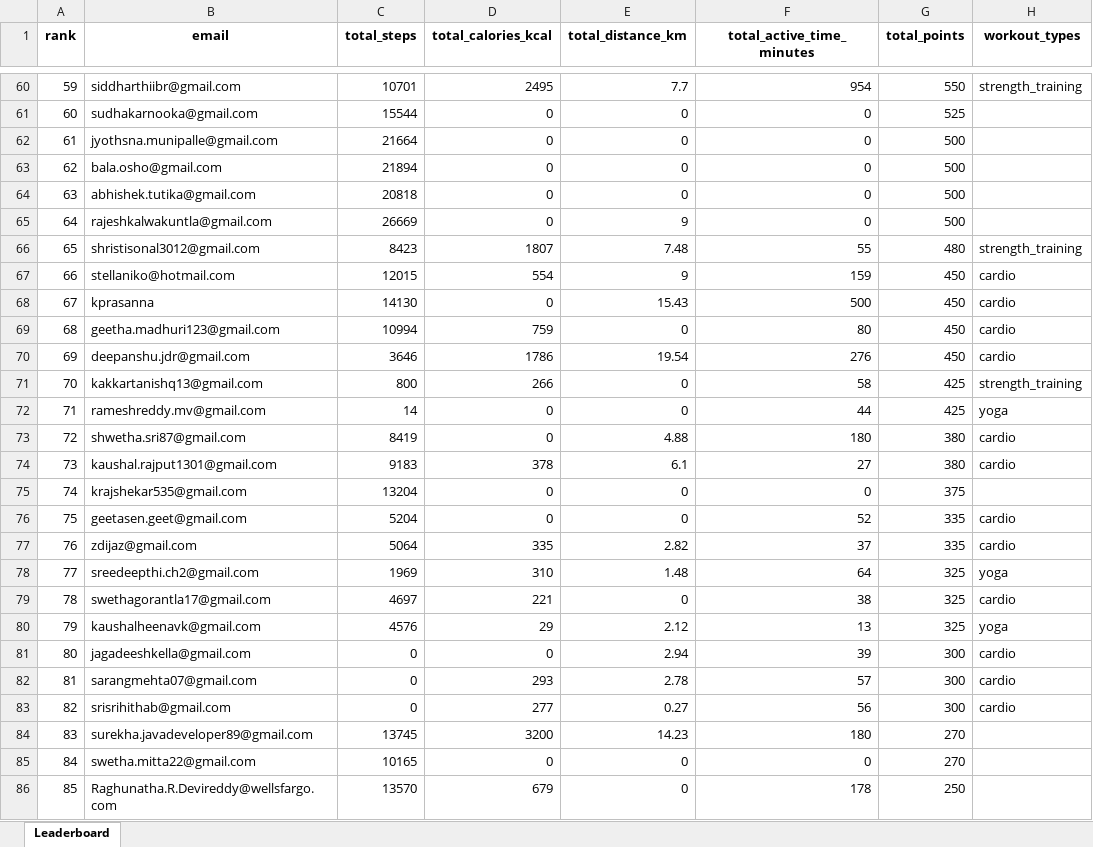
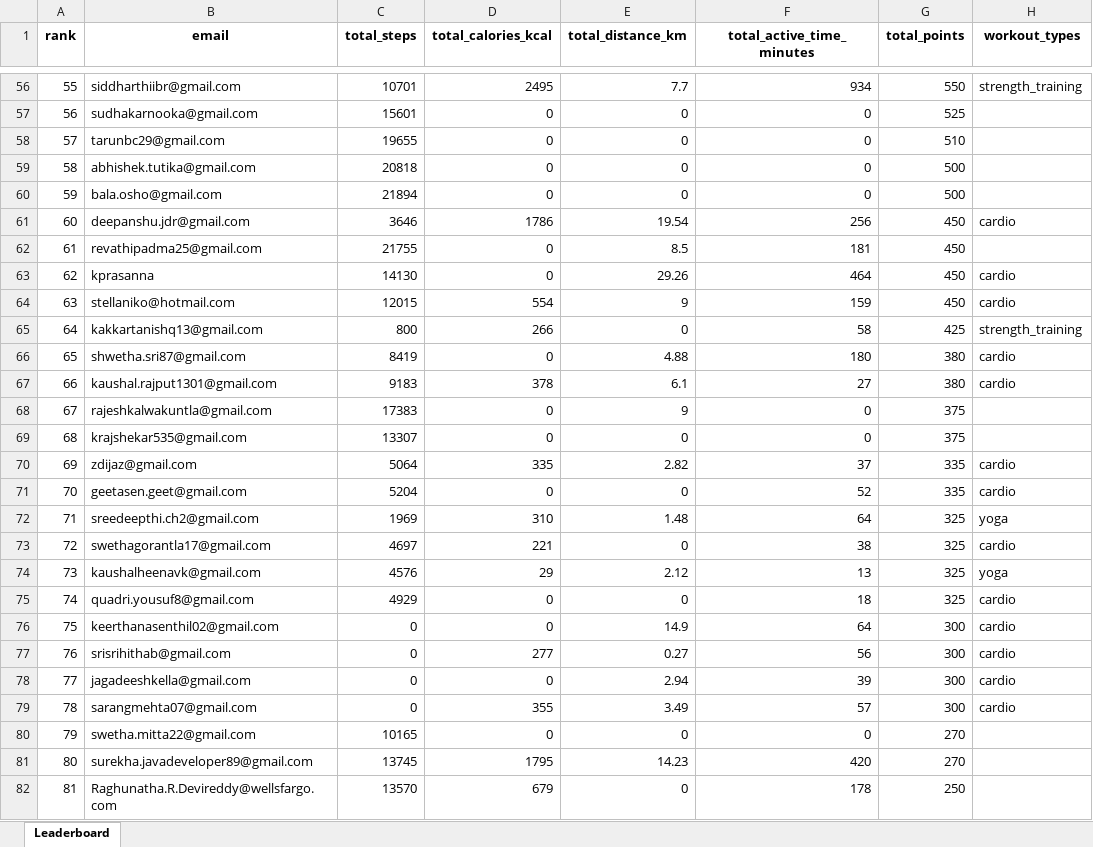
Before and after one commit to krishnasabbu/fitness-challenge, an Excel workbook: data/2026-01-28/leaderboard.xlsx, sheet Leaderboard, drawn as a sheet; only a part is shown, gaps mark what is left out; values as stored, in another font and other column widths than the file's, no borders; removed rows and columns are numbered as before the commit, all else as after; the diff covers the shown part only; the diff names each change by its address in the sheet, - before the commit and + after, or states it on an @@ line.

Commit message:
Auto update leaderboard

```diff
--- a/data/2026-01-28/leaderboard.xlsx (sheet Leaderboard)
+++ b/data/2026-01-28/leaderboard.xlsx (sheet Leaderboard)
@@ column A (rank) renumbered from row 4 down @@
-F56 (total_active_time_minutes): 954
+F56 (total_active_time_minutes): 934
-C57 (total_steps): 15544
+C57 (total_steps): 15601
+row 58: 57 | tarunbc29@gmail.com | 19655 | 0 | 0 | 0 | 510
-B59 (email): jyothsna.munipalle@gmail.com
+B59 (email): abhishek.tutika@gmail.com
-C59 (total_steps): 21664
+C59 (total_steps): 20818
-row 64: 63 | abhishek.tutika@gmail.com | 20818 | 0 | 0 | 0 | 500
-row 65: 64 | rajeshkalwakuntla@gmail.com | 26669 | 0 | 9 | 0 | 500
-row 66: 65 | shristisonal3012@gmail.com | 8423 | 1807 | 7.48 | 55 | 480 | strength_training
+row 61: 60 | deepanshu.jdr@gmail.com | 3646 | 1786 | 19.54 | 256 | 450 | cardio
+row 62: 61 | revathipadma25@gmail.com | 21755 | 0 | 8.5 | 181 | 450
+row 63: 62 | kprasanna | 14130 | 0 | 29.26 | 464 | 450 | cardio
-row 68: 67 | kprasanna | 14130 | 0 | 15.43 | 500 | 450 | cardio
-row 69: 68 | geetha.madhuri123@gmail.com | 10994 | 759 | 0 | 80 | 450 | cardio
-row 70: 69 | deepanshu.jdr@gmail.com | 3646 | 1786 | 19.54 | 276 | 450 | cardio
-row 72: 71 | rameshreddy.mv@gmail.com | 14 | 0 | 0 | 44 | 425 | yoga
+row 68: 67 | rajeshkalwakuntla@gmail.com | 17383 | 0 | 9 | 0 | 375
-C69 (total_steps): 13204
+C69 (total_steps): 13307
@@ row 77 moved to row 70: 69 @@
+row 75: 74 | quadri.yousuf8@gmail.com | 4929 | 0 | 0 | 18 | 325 | cardio
+row 76: 75 | keerthanasenthil02@gmail.com | 0 | 0 | 14.9 | 64 | 300 | cardio
@@ row 83 moved to row 77: 76 @@
-D79 (total_calories_kcal): 293
+D79 (total_calories_kcal): 355
-E79 (total_distance_km): 2.78
+E79 (total_distance_km): 3.49
-row 84: 83 | surekha.javadeveloper89@gmail.com | 13745 | 3200 | 14.23 | 180 | 270
+row 81: 80 | surekha.javadeveloper89@gmail.com | 13745 | 1795 | 14.23 | 420 | 270
```
Also changed, not shown: 25 added rows, 26 removed rows, 3 moved rows and 50 edited cells elsewhere in this sheet.
